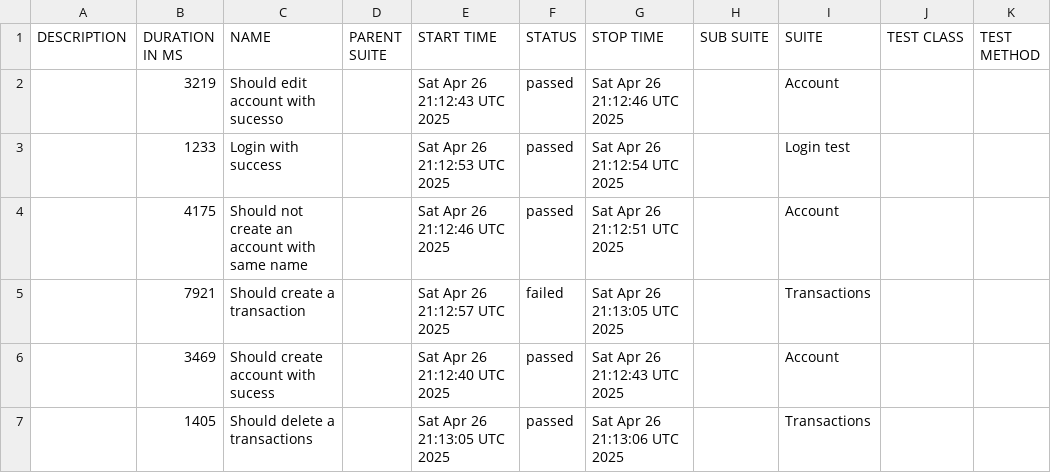
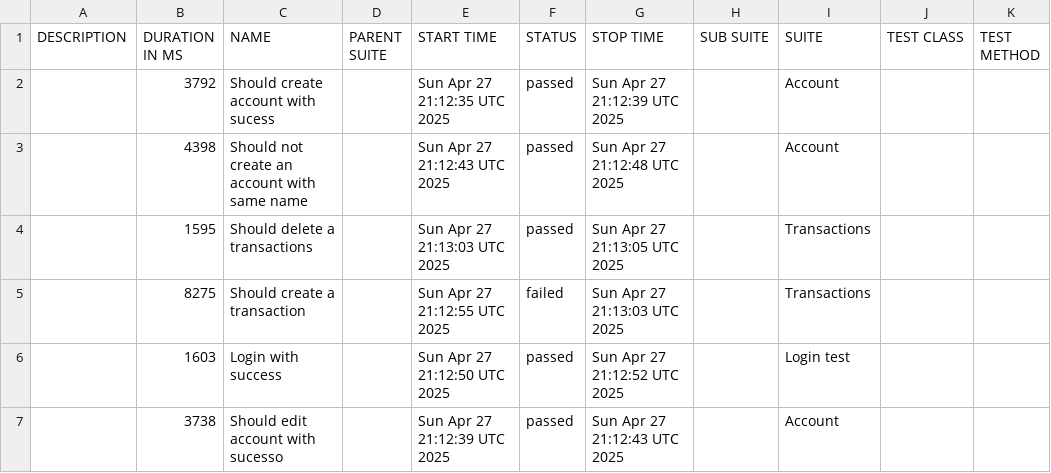
Before and after one commit to JosinaldoGJunior/cypress-automation-web, a CSV file: data/suites.csv, drawn as a sheet.

```diff
--- a/data/suites.csv
+++ b/data/suites.csv
@@ -1,7 +1,7 @@
 "DESCRIPTION","DURATION IN MS","NAME","PARENT SUITE","START TIME","STATUS","STOP TIME","SUB SUITE","SUITE","TEST CLASS","TEST METHOD"
-"","3219","Should edit account with sucesso","","Sat Apr 26 21:12:43 UTC 2025","passed","Sat Apr 26 21:12:46 UTC 2025","","Account","",""
-"","1233","Login with success","","Sat Apr 26 21:12:53 UTC 2025","passed","Sat Apr 26 21:12:54 UTC 2025","","Login test","",""
-"","4175","Should not create an account with same name","","Sat Apr 26 21:12:46 UTC 2025","passed","Sat Apr 26 21:12:51 UTC 2025","","Account","",""
-"","7921","Should create a transaction","","Sat Apr 26 21:12:57 UTC 2025","failed","Sat Apr 26 21:13:05 UTC 2025","","Transactions","",""
-"","3469","Should create account with sucess","","Sat Apr 26 21:12:40 UTC 2025","passed","Sat Apr 26 21:12:43 UTC 2025","","Account","",""
-"","1405","Should delete a transactions","","Sat Apr 26 21:13:05 UTC 2025","passed","Sat Apr 26 21:13:06 UTC 2025","","Transactions","",""
+"","3792","Should create account with sucess","","Sun Apr 27 21:12:35 UTC 2025","passed","Sun Apr 27 21:12:39 UTC 2025","","Account","",""
+"","4398","Should not create an account with same name","","Sun Apr 27 21:12:43 UTC 2025","passed","Sun Apr 27 21:12:48 UTC 2025","","Account","",""
+"","1595","Should delete a transactions","","Sun Apr 27 21:13:03 UTC 2025","passed","Sun Apr 27 21:13:05 UTC 2025","","Transactions","",""
+"","8275","Should create a transaction","","Sun Apr 27 21:12:55 UTC 2025","failed","Sun Apr 27 21:13:03 UTC 2025","","Transactions","",""
+"","1603","Login with success","","Sun Apr 27 21:12:50 UTC 2025","passed","Sun Apr 27 21:12:52 UTC 2025","","Login test","",""
+"","3738","Should edit account with sucesso","","Sun Apr 27 21:12:39 UTC 2025","passed","Sun Apr 27 21:12:43 UTC 2025","","Account","",""
```
Also changed, not shown: 31 other files.
